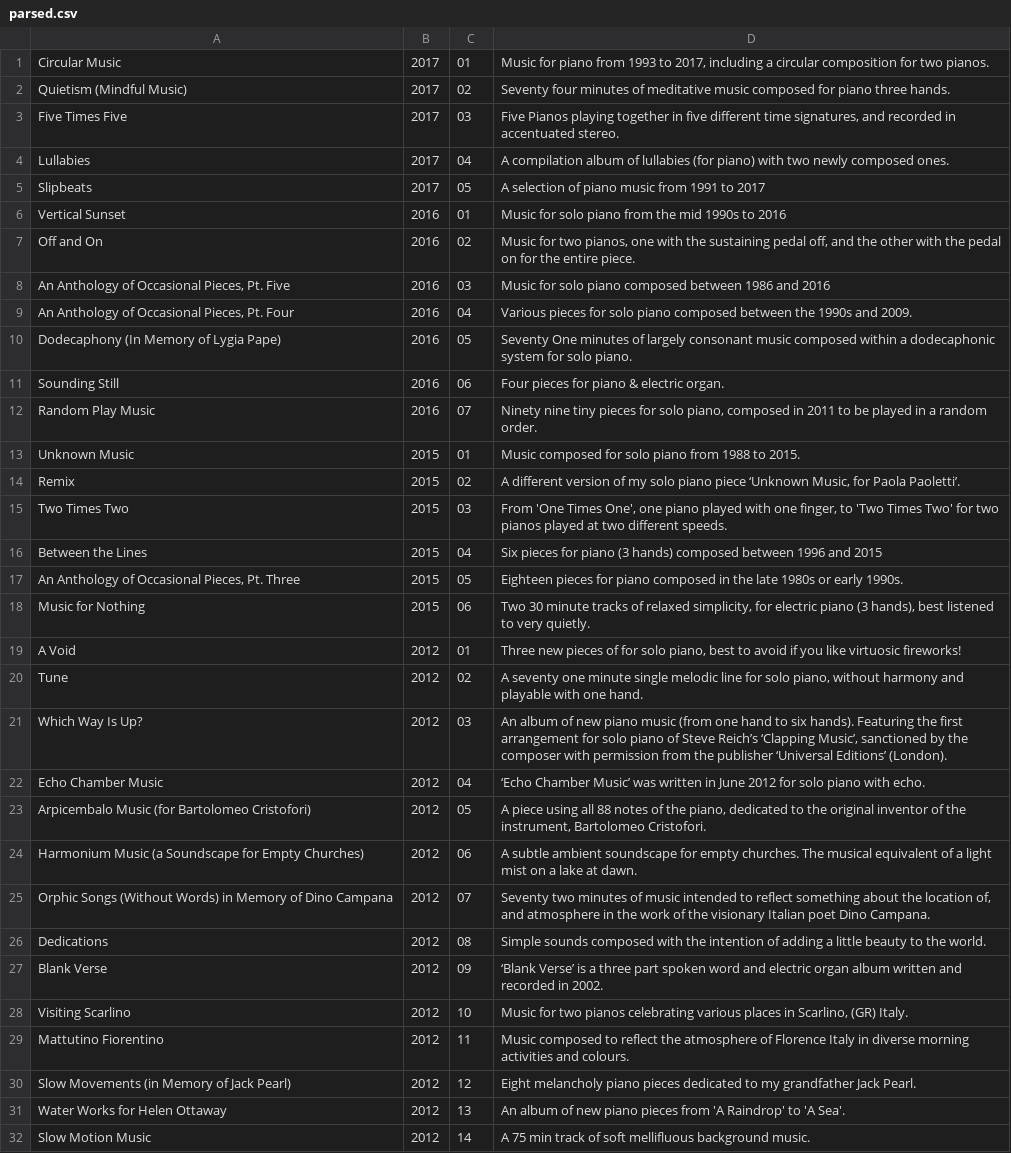
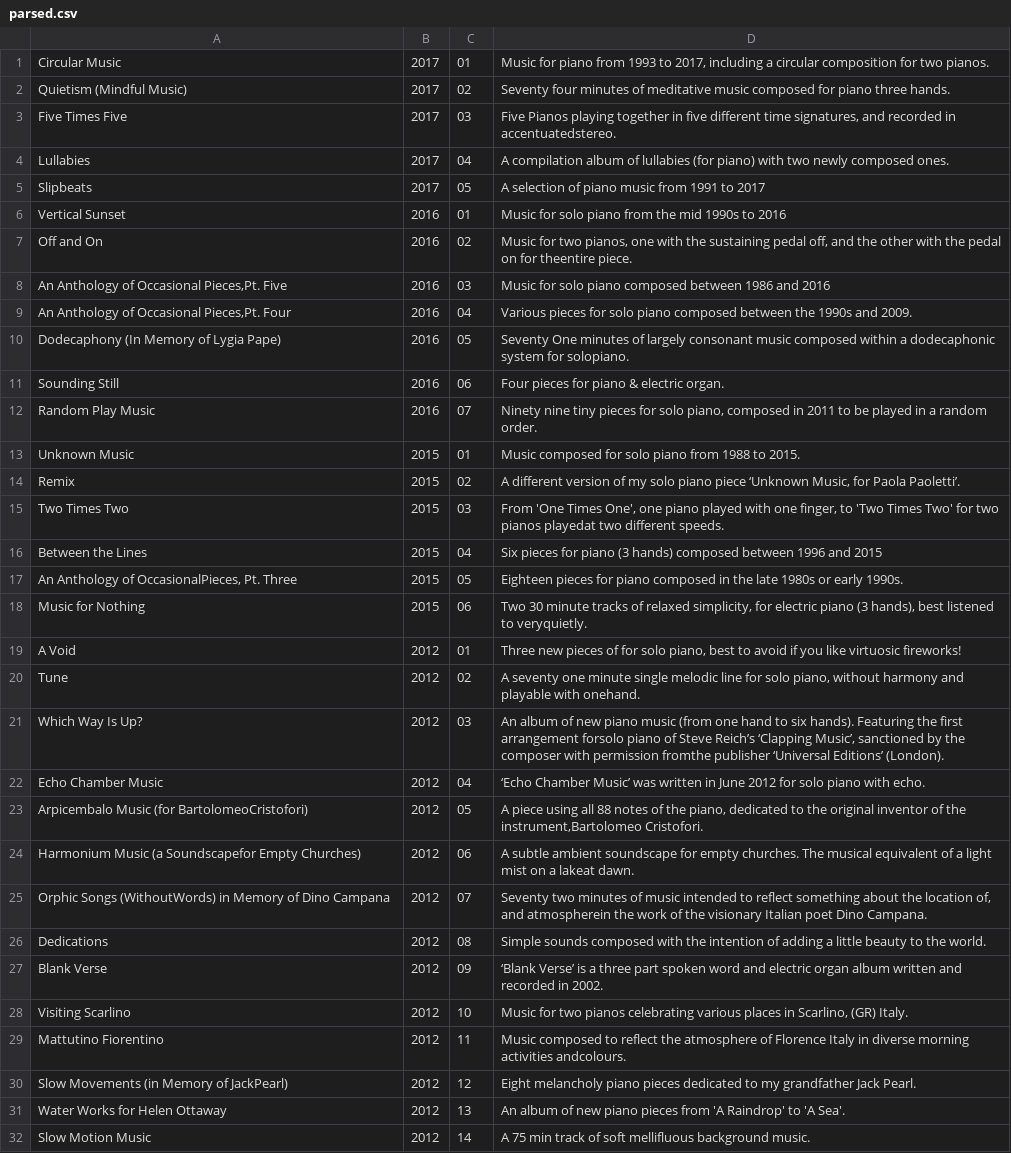
Before and after one commit to chrif/simon-rackham, a CSV file: parsed.csv, drawn as a sheet; only a part is shown; the diff covers the shown part only.

```diff
--- a/parsed.csv
+++ b/parsed.csv
@@ -2,3 +2,3 @@
 "Quietism (Mindful Music)",2017,02,"Seventy four minutes of meditative music composed for piano three hands."
-"Five Times Five",2017,03,"Five Pianos playing together in five different time signatures, and recorded in accentuated stereo."
+"Five Times Five",2017,03,"Five Pianos playing together in five different time signatures, and recorded in accentuatedstereo."
 Lullabies,2017,04,"A compilation album of lullabies (for piano) with two newly composed ones."
@@ -6,6 +6,6 @@ Slipbeats,2017,05,"A selection of piano music from 1991 to 2017"
 "Vertical Sunset",2016,01,"Music for solo piano from the mid 1990s to 2016"
-"Off and On",2016,02,"Music for two pianos, one with the sustaining pedal off, and the other with the pedal on for the entire piece."
-"An Anthology of Occasional Pieces, Pt. Five",2016,03,"Music for solo piano composed between 1986 and 2016"
-"An Anthology of Occasional Pieces, Pt. Four",2016,04,"Various pieces for solo piano composed between the 1990s and 2009."
-"Dodecaphony (In Memory of Lygia Pape)",2016,05,"Seventy One minutes of largely consonant music composed within a dodecaphonic system for solo piano."
+"Off and On",2016,02,"Music for two pianos, one with the sustaining pedal off, and the other with the pedal on for theentire piece."
+"An Anthology of Occasional Pieces,Pt. Five",2016,03,"Music for solo piano composed between 1986 and 2016"
+"An Anthology of Occasional Pieces,Pt. Four",2016,04,"Various pieces for solo piano composed between the 1990s and 2009."
+"Dodecaphony (In Memory of Lygia Pape)",2016,05,"Seventy One minutes of largely consonant music composed within a dodecaphonic system for solopiano."
 "Sounding Still",2016,06,"Four pieces for piano & electric organ."
@@ -14,13 +14,13 @@ Slipbeats,2017,05,"A selection of piano music from 1991 to 2017"
 Remix,2015,02,"A different version of my solo piano piece ‘Unknown Music, for Paola Paoletti’."
-"Two Times Two",2015,03,"From 'One Times One', one piano played with one finger, to 'Two Times Two' for two pianos played at two different speeds."
+"Two Times Two",2015,03,"From 'One Times One', one piano played with one finger, to 'Two Times Two' for two pianos playedat two different speeds."
 "Between the Lines",2015,04,"Six pieces for piano (3 hands) composed between 1996 and 2015"
-"An Anthology of Occasional Pieces, Pt. Three",2015,05,"Eighteen pieces for piano composed in the late 1980s or early 1990s."
-"Music for Nothing",2015,06,"Two 30 minute tracks of relaxed simplicity, for electric piano (3 hands), best listened to very quietly."
+"An Anthology of OccasionalPieces, Pt. Three",2015,05,"Eighteen pieces for piano composed in the late 1980s or early 1990s."
+"Music for Nothing",2015,06,"Two 30 minute tracks of relaxed simplicity, for electric piano (3 hands), best listened to veryquietly."
 "A Void",2012,01,"Three new pieces of for solo piano, best to avoid if you like virtuosic fireworks!"
-Tune,2012,02,"A seventy one minute single melodic line for solo piano, without harmony and playable with one hand."
-"Which Way Is Up?",2012,03,"An album of new piano music (from one hand to six hands). Featuring the first arrangement for solo piano of Steve Reich’s ‘Clapping Music’, sanctioned by the composer with permission from the publisher ‘Universal Editions’ (London)."
+Tune,2012,02,"A seventy one minute single melodic line for solo piano, without harmony and playable with onehand."
+"Which Way Is Up?",2012,03,"An album of new piano music (from one hand to six hands). Featuring the first arrangement forsolo piano of Steve Reich’s ‘Clapping Music’, sanctioned by the composer with permission fromthe publisher ‘Universal Editions’ (London)."
 "Echo Chamber Music",2012,04,"‘Echo Chamber Music’ was written in June 2012 for solo piano with echo."
-"Arpicembalo Music (for Bartolomeo Cristofori)",2012,05,"A piece using all 88 notes of the piano, dedicated to the original inventor of the instrument, Bartolomeo Cristofori."
-"Harmonium Music (a Soundscape for Empty Churches)",2012,06,"A subtle ambient soundscape for empty churches. The musical equivalent of a light mist on a lake at dawn."
-"Orphic Songs (Without Words) in Memory of Dino Campana",2012,07,"Seventy two minutes of music intended to reflect something about the location of, and atmosphere in the work of the visionary Italian poet Dino Campana."
+"Arpicembalo Music (for BartolomeoCristofori)",2012,05,"A piece using all 88 notes of the piano, dedicated to the original inventor of the instrument,Bartolomeo Cristofori."
+"Harmonium Music (a Soundscapefor Empty Churches)",2012,06,"A subtle ambient soundscape for empty churches. The musical equivalent of a light mist on a lakeat dawn."
+"Orphic Songs (WithoutWords) in Memory of Dino Campana",2012,07,"Seventy two minutes of music intended to reflect something about the location of, and atmospherein the work of the visionary Italian poet Dino Campana."
 Dedications,2012,08,"Simple sounds composed with the intention of adding a little beauty to the world."
@@ -28,4 +28,4 @@ Dedications,2012,08,"Simple sounds composed with the intention of adding a littl
 "Visiting Scarlino",2012,10,"Music for two pianos celebrating various places in Scarlino, (GR) Italy."
-"Mattutino Fiorentino",2012,11,"Music composed to reflect the atmosphere of Florence Italy in diverse morning activities and colours."
-"Slow Movements (in Memory of Jack Pearl)",2012,12,"Eight melancholy piano pieces dedicated to my grandfather Jack Pearl."
+"Mattutino Fiorentino",2012,11,"Music composed to reflect the atmosphere of Florence Italy in diverse morning activities andcolours."
+"Slow Movements (in Memory of JackPearl)",2012,12,"Eight melancholy piano pieces dedicated to my grandfather Jack Pearl."
 "Water Works for Helen Ottaway",2012,13,"An album of new piano pieces from 'A Raindrop' to 'A Sea'."
```
Also changed, not shown: 14 edited cells elsewhere in this file, 1 other file.
